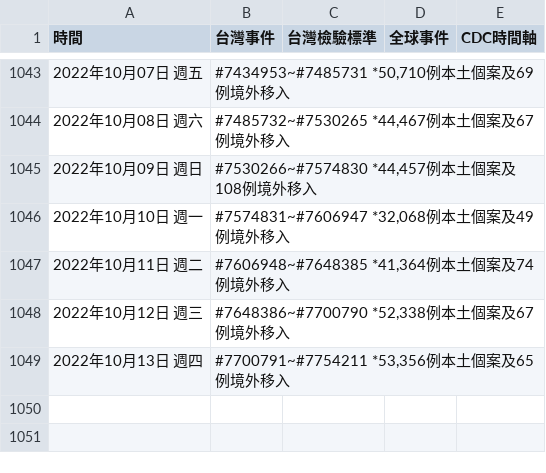
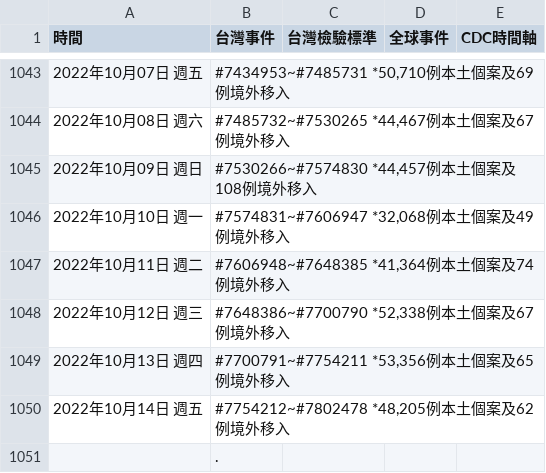
Before and after one commit to Linc-tw/COVID_breakdown, a CSV file: raw_data/COVID-19_in_Taiwan_raw_data_timeline.csv, drawn as a sheet; only a part is shown, gaps mark what is left out; the diff names each change by its address in the sheet, - before the commit and + after, or states it on an @@ line.

```diff
--- a/raw_data/COVID-19_in_Taiwan_raw_data_timeline.csv
+++ b/raw_data/COVID-19_in_Taiwan_raw_data_timeline.csv
+row 1050: 2022年10月14日 週五 | #7754212~#7802478 *48,205例本土個案及62例境外移入
+row 1051:  | .
```
Also changed, not shown: processed_data/2022/local_case_per_county.csv, processed_data/overall/local_case_per_county.csv, 54 other files.
